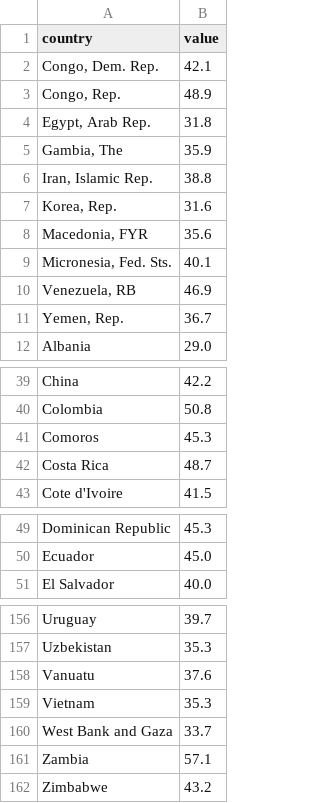
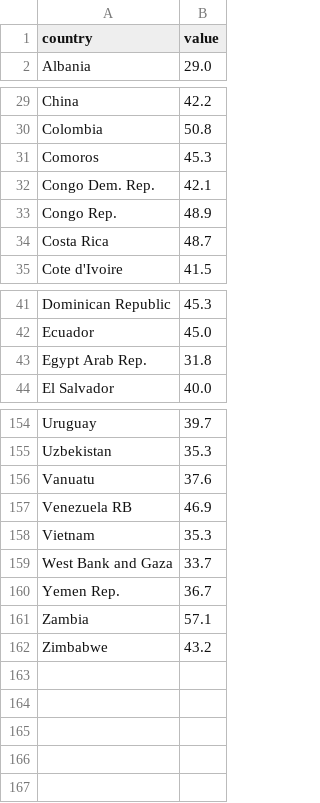
Before and after one commit to ZishanLiu/CSSE434-Team-Gini, a CSV file: RealOutput/recent.csv (was output/recent.csv), drawn as a sheet; only a part is shown, gaps mark what is left out; the diff covers the shown part only.

Commit message:
get real output

```diff
--- a/output/recent.csv
+++ b/RealOutput/recent.csv
@@ -1,12 +1,2 @@
 country,value
-"Congo, Dem. Rep.",42.1
-"Congo, Rep.",48.9
-"Egypt, Arab Rep.",31.8
-"Gambia, The",35.9
-"Iran, Islamic Rep.",38.8
-"Korea, Rep.",31.6
-"Macedonia, FYR",35.6
-"Micronesia, Fed. Sts.",40.1
-"Venezuela, RB",46.9
-"Yemen, Rep.",36.7
 Albania,29.0
@@ -41,2 +31,4 @@ Colombia,50.8
 Comoros,45.3
+Congo  Dem. Rep.,42.1
+Congo  Rep.,48.9
 Costa Rica,48.7
@@ -50,2 +42,3 @@ Dominican Republic,45.3
 Ecuador,45.0
+Egypt  Arab Rep.,31.8
 El Salvador,40.0
@@ -158,4 +156,6 @@ Uzbekistan,35.3
 Vanuatu,37.6
+Venezuela  RB,46.9
 Vietnam,35.3
 West Bank and Gaza,33.7
+Yemen  Rep.,36.7
 Zambia,57.1
```
Also changed, not shown: 5 added rows elsewhere in this file, 53 other files.
